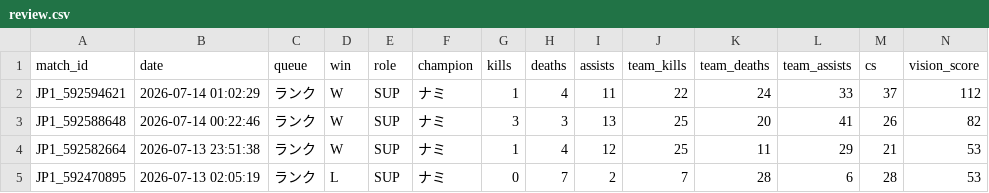
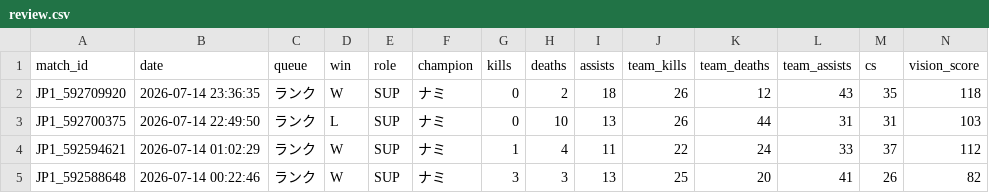
Before and after one commit to kenchi1209-hub/LoL-SUP-Tracker, a CSV file: data/csv/review.csv, drawn as a sheet; only a part is shown; the shorter side is filled out with more unchanged rows; rows hold the shown columns only; the diff names each change by its address in the sheet, - before the commit and + after, or states it on an @@ line.

```diff
--- a/data/csv/review.csv
+++ b/data/csv/review.csv
+row 2: JP1_592709920 | 2026-07-14 23:36:35 | ランク | W | SUP | ナミ | 0 | 2 | 18 | 26 | 12 | 43 | 35 | 118
+row 3: JP1_592700375 | 2026-07-14 22:49:50 | ランク | L | SUP | ナミ | 0 | 10 | 13 | 26 | 44 | 31 | 31 | 103
```
Also changed, not shown: data/csv/monthly/2026-07_my_matches.csv, data/csv/monthly/2026-07_participants.csv, 7 other files.
